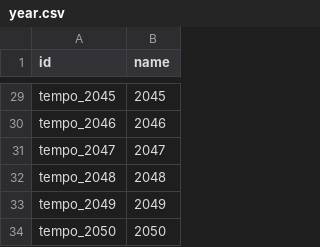
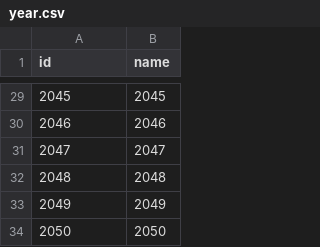
Before and after one commit to dsgrid/dsgrid-test-data, a CSV file: standard_scenarios_2021/dsgrid_project/datasets/sector_models/tempo_standard_scenarios_2021/dimensions/year.csv, drawn as a sheet; only a part is shown, gaps mark what is left out; the diff covers the shown part only; the diff names each change by its address in the sheet, - before the commit and + after, or states it on an @@ line.

Commit message:
Remove tempo from year IDs

```diff
--- a/standard_scenarios_2021/dsgrid_project/datasets/sector_models/tempo_standard_scenarios_2021/dimensions/year.csv
+++ b/standard_scenarios_2021/dsgrid_project/datasets/sector_models/tempo_standard_scenarios_2021/dimensions/year.csv
-A29 (id): tempo_2045
+A29 (id): 2045
-A30 (id): tempo_2046
+A30 (id): 2046
-A31 (id): tempo_2047
+A31 (id): 2047
-A32 (id): tempo_2048
+A32 (id): 2048
-A33 (id): tempo_2049
+A33 (id): 2049
-A34 (id): tempo_2050
+A34 (id): 2050
```
Also changed, not shown: 27 edited cells elsewhere in this file.
